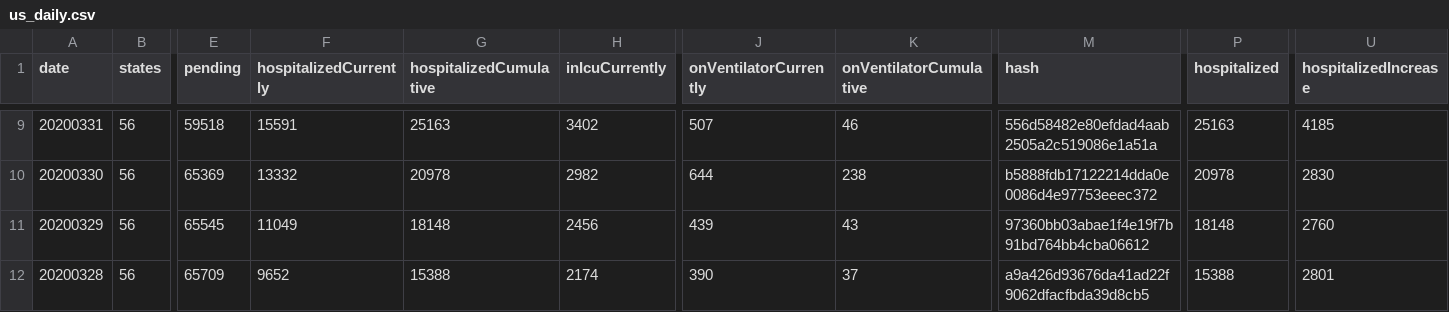
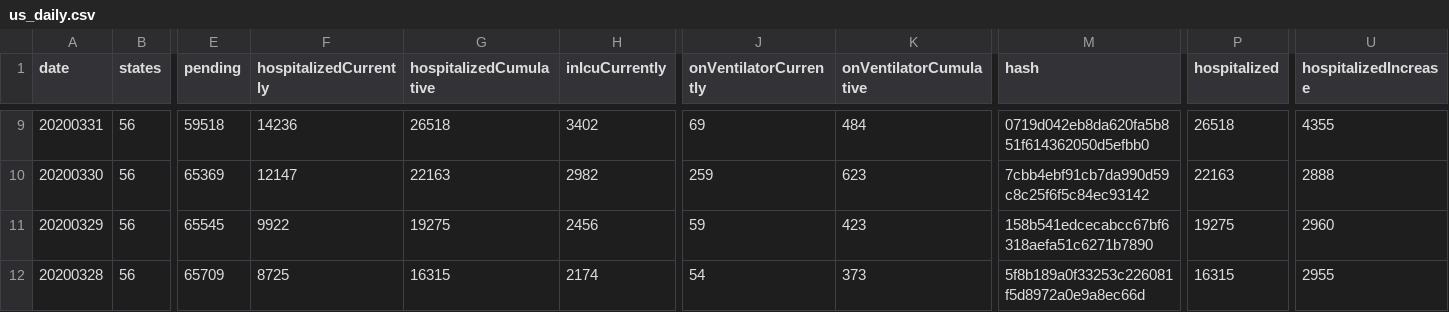
Before and after one commit to smike/covid-tracking-data, a CSV file: data/us_daily.csv, drawn as a sheet; only a part is shown, gaps mark what is left out; the diff covers the shown part only; the diff names each change by its address in the sheet, - before the commit and + after, or states it on an @@ line.

```diff
--- a/data/us_daily.csv
+++ b/data/us_daily.csv
-F9 (hospitalizedCurrently): 15591
+F9 (hospitalizedCurrently): 14236
-G9 (hospitalizedCumulative): 25163
+G9 (hospitalizedCumulative): 26518
-J9 (onVentilatorCurrently): 507
+J9 (onVentilatorCurrently): 69
-K9 (onVentilatorCumulative): 46
+K9 (onVentilatorCumulative): 484
-M9 (hash): 556d58482e80efdad4aab2505a2c519086e1a51a
+M9 (hash): 0719d042eb8da620fa5b851f614362050d5efbb0
-P9 (hospitalized): 25163
+P9 (hospitalized): 26518
-U9 (hospitalizedIncrease): 4185
+U9 (hospitalizedIncrease): 4355
-F10 (hospitalizedCurrently): 13332
+F10 (hospitalizedCurrently): 12147
-G10 (hospitalizedCumulative): 20978
+G10 (hospitalizedCumulative): 22163
-J10 (onVentilatorCurrently): 644
+J10 (onVentilatorCurrently): 259
-K10 (onVentilatorCumulative): 238
+K10 (onVentilatorCumulative): 623
-M10 (hash): b5888fdb17122214dda0e0086d4e97753eeec372
+M10 (hash): 7cbb4ebf91cb7da990d59c8c25f6f5c84ec93142
-P10 (hospitalized): 20978
+P10 (hospitalized): 22163
-U10 (hospitalizedIncrease): 2830
+U10 (hospitalizedIncrease): 2888
-F11 (hospitalizedCurrently): 11049
+F11 (hospitalizedCurrently): 9922
-G11 (hospitalizedCumulative): 18148
+G11 (hospitalizedCumulative): 19275
-J11 (onVentilatorCurrently): 439
+J11 (onVentilatorCurrently): 59
-K11 (onVentilatorCumulative): 43
+K11 (onVentilatorCumulative): 423
-M11 (hash): 97360bb03abae1f4e19f7b91bd764bb4cba06612
+M11 (hash): 158b541edcecabcc67bf6318aefa51c6271b7890
-P11 (hospitalized): 18148
+P11 (hospitalized): 19275
-U11 (hospitalizedIncrease): 2760
+U11 (hospitalizedIncrease): 2960
-F12 (hospitalizedCurrently): 9652
+F12 (hospitalizedCurrently): 8725
-G12 (hospitalizedCumulative): 15388
+G12 (hospitalizedCumulative): 16315
-J12 (onVentilatorCurrently): 390
+J12 (onVentilatorCurrently): 54
-K12 (onVentilatorCumulative): 37
+K12 (onVentilatorCumulative): 373
-M12 (hash): a9a426d93676da41ad22f9062dfacfbda39d8cb5
+M12 (hash): 5f8b189a0f33253c226081f5d8972a0e9a8ec66d
-P12 (hospitalized): 15388
+P12 (hospitalized): 16315
-U12 (hospitalizedIncrease): 2801
+U12 (hospitalizedIncrease): 2955
```
Also changed, not shown: 58 edited cells elsewhere in this file.
